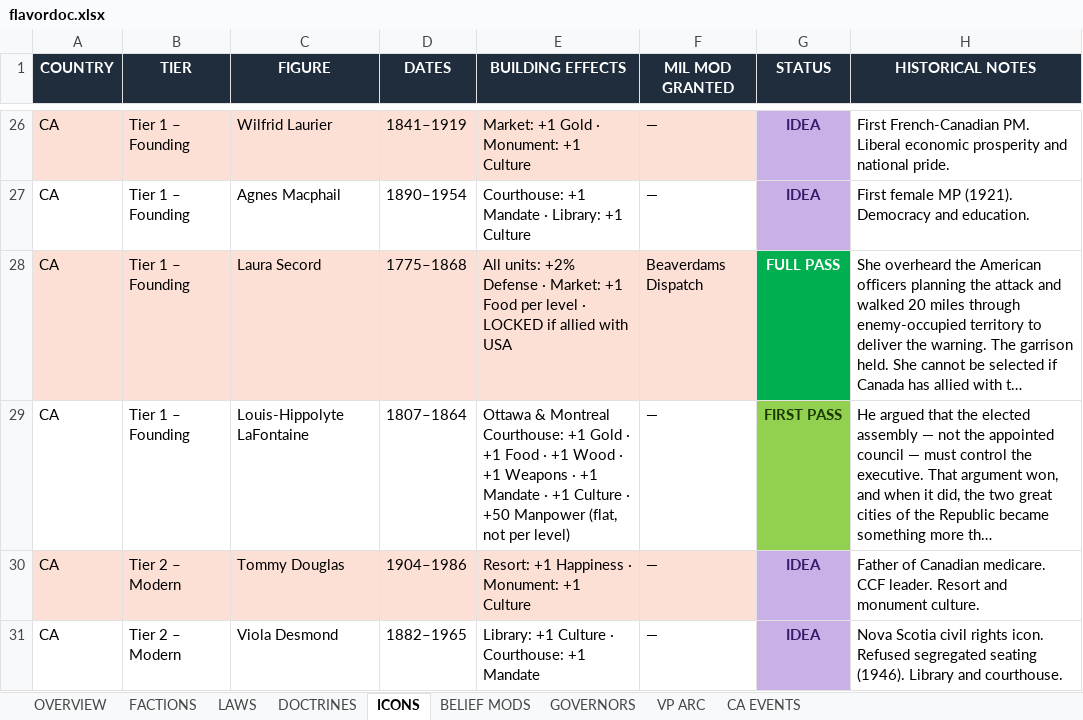
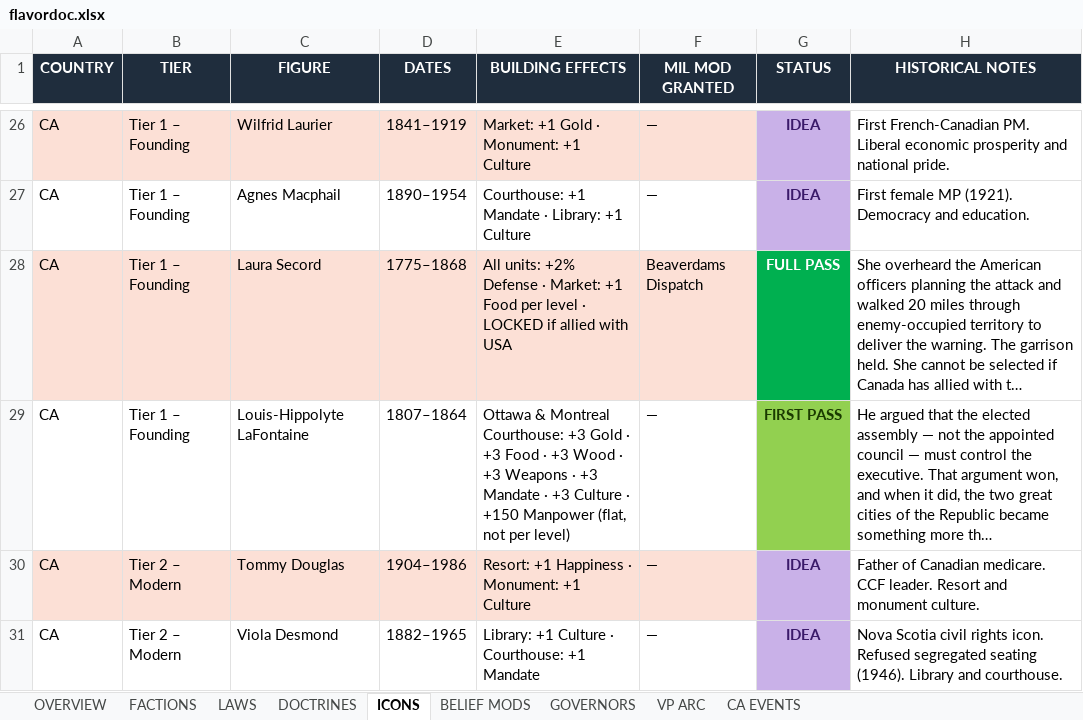
Before and after one commit to etherthegreat/mostupdatedfarsword, an Excel workbook: flavordoc.xlsx, sheet ICONS, drawn as a sheet; only a part is shown, gaps mark what is left out; long unchanged cells end in …; values as stored, in another font and other column widths than the file's, no borders; the diff names each change by its address in the sheet, - before the commit and + after, or states it on an @@ line.

```diff
--- a/flavordoc.xlsx (sheet ICONS)
+++ b/flavordoc.xlsx (sheet ICONS)
-E29 (BUILDING EFFECTS): …Montreal Courthouse: +1 Gold · +1 Food · +1 Wood · +1 Weapons · +1 Mandate · +1 Culture · +50 Manpower (flat,…
+E29 (BUILDING EFFECTS): …Montreal Courthouse: +3 Gold · +3 Food · +3 Wood · +3 Weapons · +3 Mandate · +3 Culture · +150 Manpower (flat,…
```
Also changed, not shown: 3 other files.
